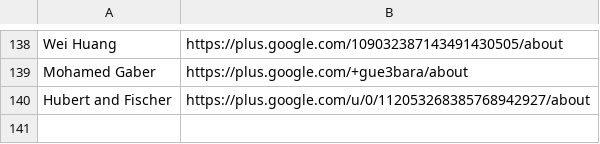
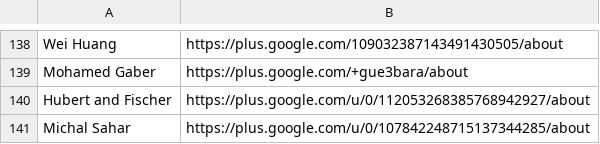
Before and after one commit to google/fonts, a CSV file: designers/profiles.csv, drawn as a sheet; only a part is shown, gaps mark what is left out; the diff names each change by its address in the sheet, - before the commit and + after, or states it on an @@ line.

Commit message:
profiles.csv: Add Michal Sahar

```diff
--- a/designers/profiles.csv
+++ b/designers/profiles.csv
+row 141: Michal Sahar | https://plus.google.com/u/0/107842248715137344285/about
```
